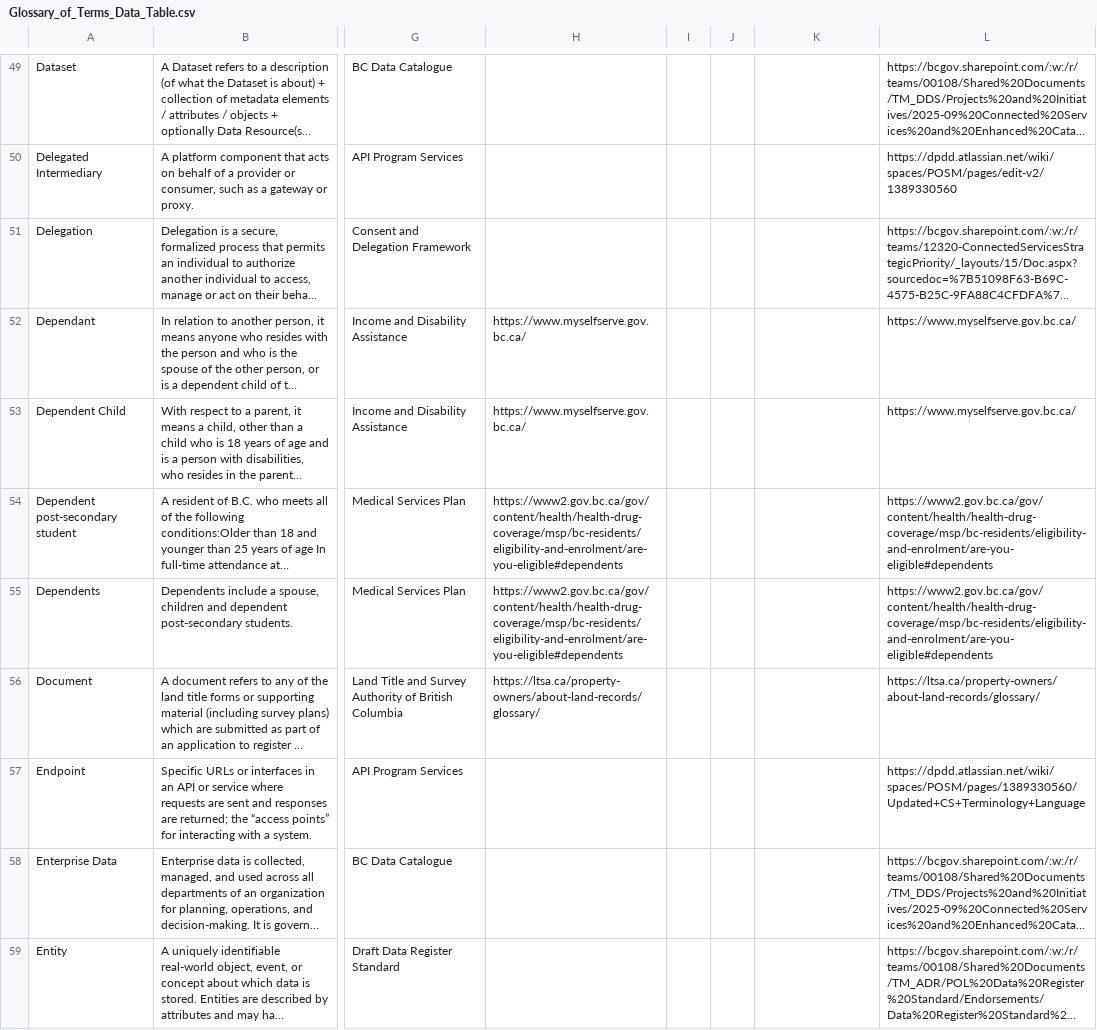
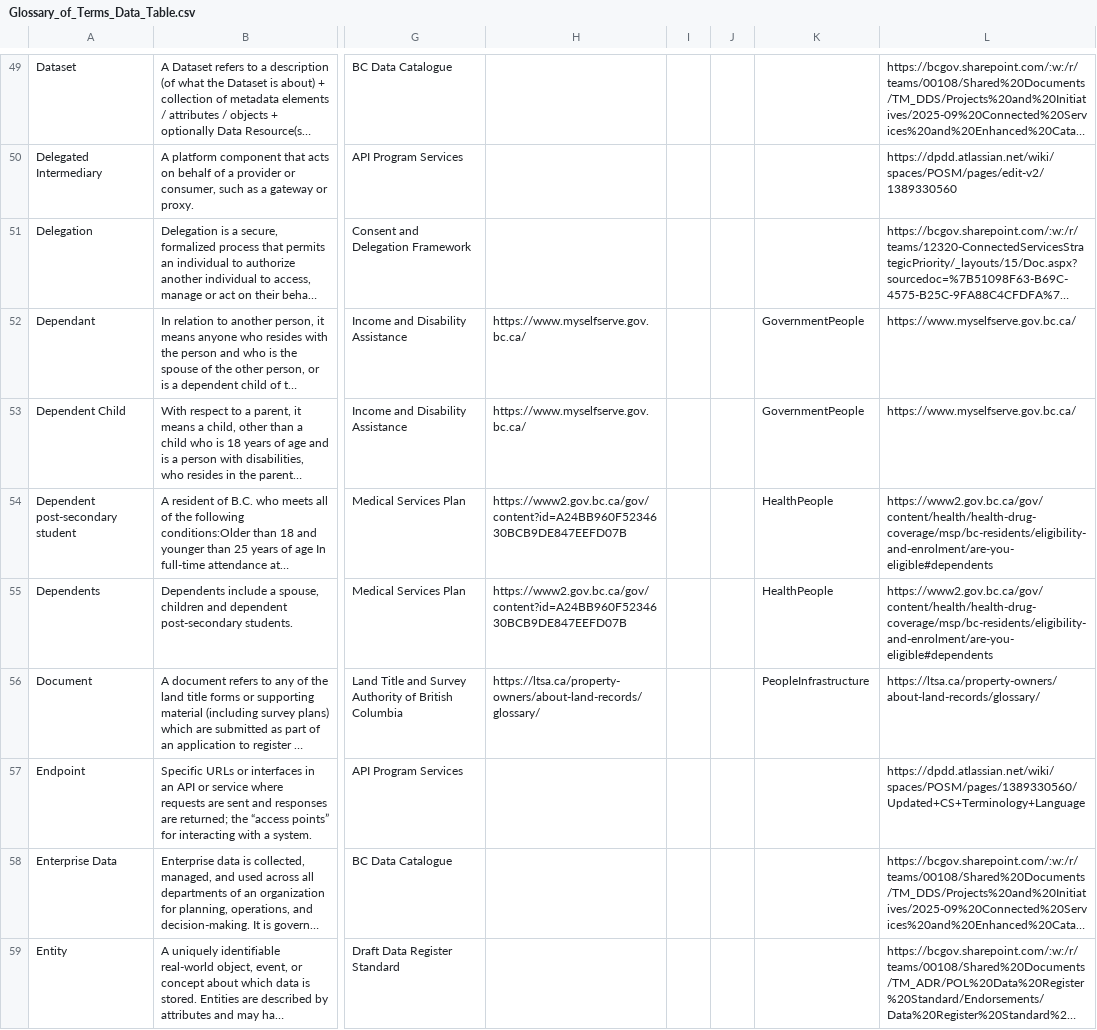
Before and after one commit to bcgov/adr, a CSV file: Apps/Registries/Semantics/Source/Api/Assets/Glossary_of_Terms_Data_Table.csv, drawn as a sheet; only a part is shown, gaps mark what is left out; long unchanged cells end in …; the diff covers the shown part only; the diff names each change by its address in the sheet, - before the commit and + after, or states it on an @@ line.

```diff
--- a/Apps/Registries/Semantics/Source/Api/Assets/Glossary_of_Terms_Data_Table.csv
+++ b/Apps/Registries/Semantics/Source/Api/Assets/Glossary_of_Terms_Data_Table.csv
-K52:K53: (empty)
+K52:K53: GovernmentPeople
-H54:H55: https://www2.gov.bc.ca/gov/content/health/health-drug-coverage/msp/bc-residents/eligibility-and-enrolment/are-you-eligible#dependents
+H54:H55: https://www2.gov.bc.ca/gov/content?id=A24BB960F5234630BCB9DE847EEFD07B
-K54:K55: (empty)
+K54:K55: HealthPeople
-K56: (empty)
+K56: PeopleInfrastructure
```
Also changed, not shown: 82 edited cells elsewhere in this file, 1 other file.
